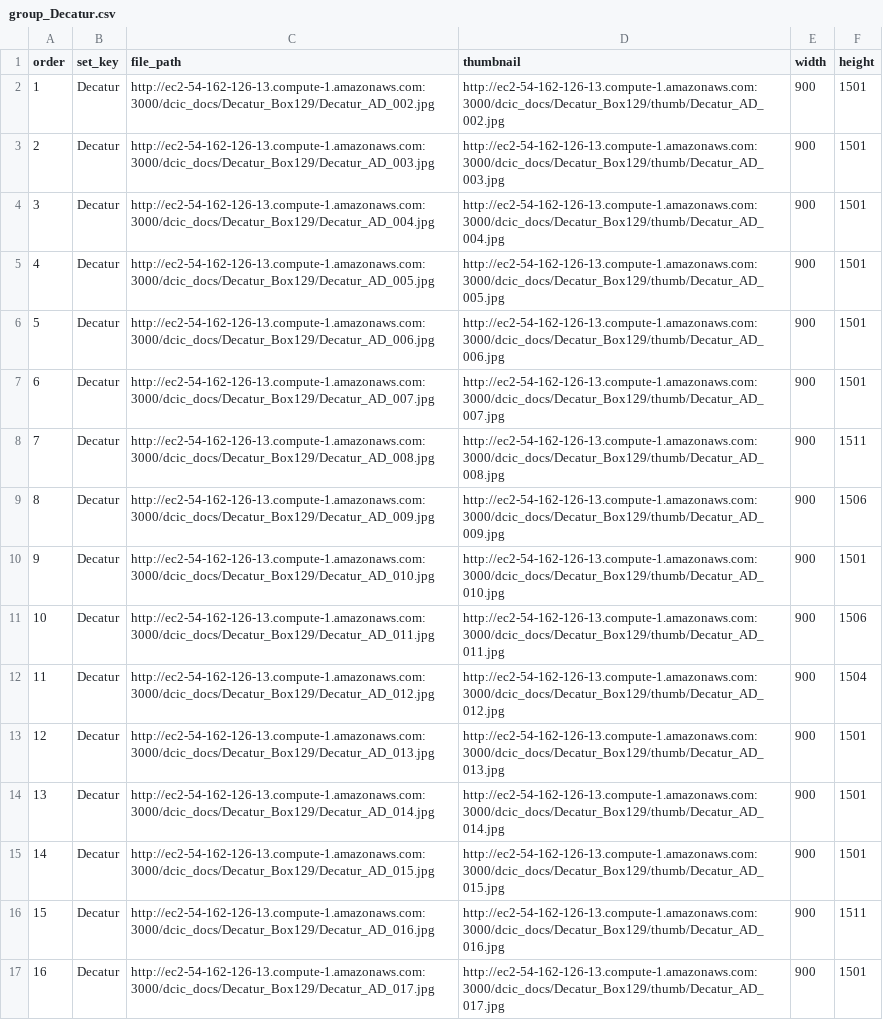
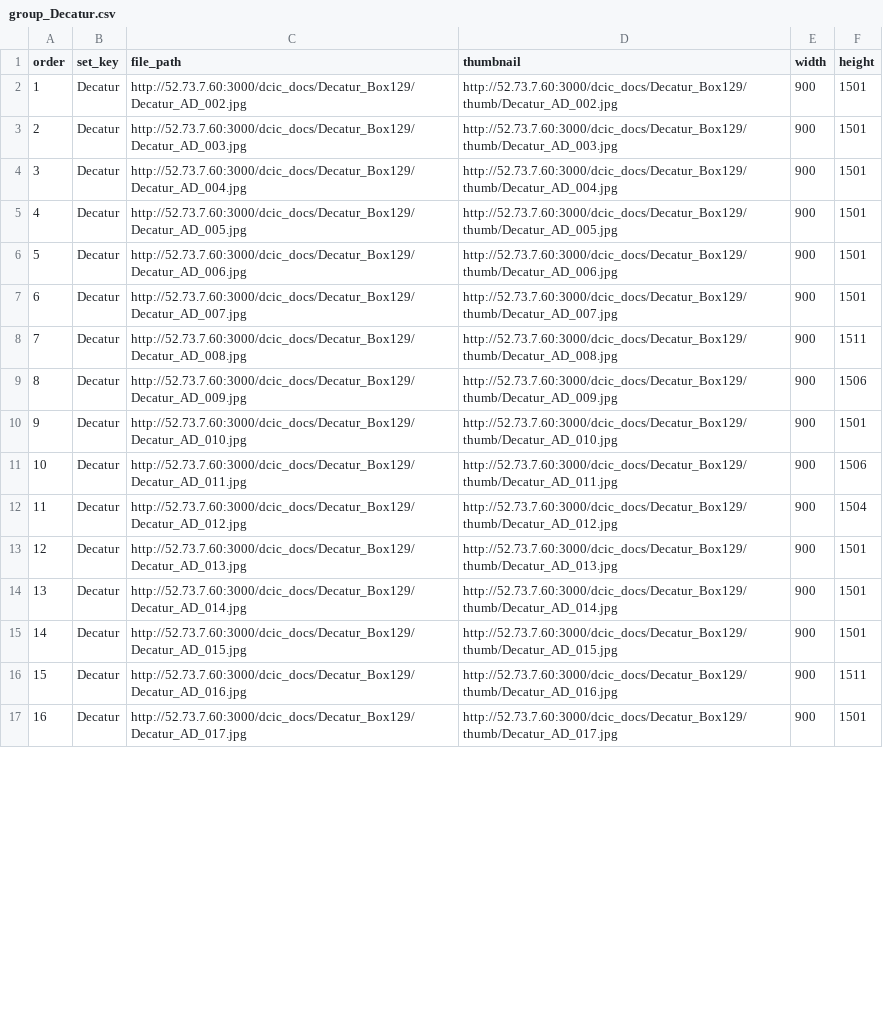
Before and after one commit to AI-Collaboratory/Scribe, a CSV file: html/project/redline_decauter/subjects/group_Decatur.csv, drawn as a sheet; only a part is shown; the diff covers the shown part only; the diff names each change by its address in the sheet, - before the commit and + after, or states it on an @@ line.

```diff
--- a/html/project/redline_decauter/subjects/group_Decatur.csv
+++ b/html/project/redline_decauter/subjects/group_Decatur.csv
-C2 (file_path): http://ec2-54-162-126-13.compute-1.amazonaws.com:3000/dcic_docs/Decatur_Box129/Decatur_AD_002.jpg
+C2 (file_path): http://52.73.7.60:3000/dcic_docs/Decatur_Box129/Decatur_AD_002.jpg
-D2 (thumbnail): http://ec2-54-162-126-13.compute-1.amazonaws.com:3000/dcic_docs/Decatur_Box129/thumb/Decatur_AD_002.jpg
+D2 (thumbnail): http://52.73.7.60:3000/dcic_docs/Decatur_Box129/thumb/Decatur_AD_002.jpg
-C3 (file_path): http://ec2-54-162-126-13.compute-1.amazonaws.com:3000/dcic_docs/Decatur_Box129/Decatur_AD_003.jpg
+C3 (file_path): http://52.73.7.60:3000/dcic_docs/Decatur_Box129/Decatur_AD_003.jpg
-D3 (thumbnail): http://ec2-54-162-126-13.compute-1.amazonaws.com:3000/dcic_docs/Decatur_Box129/thumb/Decatur_AD_003.jpg
+D3 (thumbnail): http://52.73.7.60:3000/dcic_docs/Decatur_Box129/thumb/Decatur_AD_003.jpg
-C4 (file_path): http://ec2-54-162-126-13.compute-1.amazonaws.com:3000/dcic_docs/Decatur_Box129/Decatur_AD_004.jpg
+C4 (file_path): http://52.73.7.60:3000/dcic_docs/Decatur_Box129/Decatur_AD_004.jpg
-D4 (thumbnail): http://ec2-54-162-126-13.compute-1.amazonaws.com:3000/dcic_docs/Decatur_Box129/thumb/Decatur_AD_004.jpg
+D4 (thumbnail): http://52.73.7.60:3000/dcic_docs/Decatur_Box129/thumb/Decatur_AD_004.jpg
-C5 (file_path): http://ec2-54-162-126-13.compute-1.amazonaws.com:3000/dcic_docs/Decatur_Box129/Decatur_AD_005.jpg
+C5 (file_path): http://52.73.7.60:3000/dcic_docs/Decatur_Box129/Decatur_AD_005.jpg
-D5 (thumbnail): http://ec2-54-162-126-13.compute-1.amazonaws.com:3000/dcic_docs/Decatur_Box129/thumb/Decatur_AD_005.jpg
+D5 (thumbnail): http://52.73.7.60:3000/dcic_docs/Decatur_Box129/thumb/Decatur_AD_005.jpg
-C6 (file_path): http://ec2-54-162-126-13.compute-1.amazonaws.com:3000/dcic_docs/Decatur_Box129/Decatur_AD_006.jpg
+C6 (file_path): http://52.73.7.60:3000/dcic_docs/Decatur_Box129/Decatur_AD_006.jpg
-D6 (thumbnail): http://ec2-54-162-126-13.compute-1.amazonaws.com:3000/dcic_docs/Decatur_Box129/thumb/Decatur_AD_006.jpg
+D6 (thumbnail): http://52.73.7.60:3000/dcic_docs/Decatur_Box129/thumb/Decatur_AD_006.jpg
-C7 (file_path): http://ec2-54-162-126-13.compute-1.amazonaws.com:3000/dcic_docs/Decatur_Box129/Decatur_AD_007.jpg
+C7 (file_path): http://52.73.7.60:3000/dcic_docs/Decatur_Box129/Decatur_AD_007.jpg
-D7 (thumbnail): http://ec2-54-162-126-13.compute-1.amazonaws.com:3000/dcic_docs/Decatur_Box129/thumb/Decatur_AD_007.jpg
+D7 (thumbnail): http://52.73.7.60:3000/dcic_docs/Decatur_Box129/thumb/Decatur_AD_007.jpg
-C8 (file_path): http://ec2-54-162-126-13.compute-1.amazonaws.com:3000/dcic_docs/Decatur_Box129/Decatur_AD_008.jpg
+C8 (file_path): http://52.73.7.60:3000/dcic_docs/Decatur_Box129/Decatur_AD_008.jpg
-D8 (thumbnail): http://ec2-54-162-126-13.compute-1.amazonaws.com:3000/dcic_docs/Decatur_Box129/thumb/Decatur_AD_008.jpg
+D8 (thumbnail): http://52.73.7.60:3000/dcic_docs/Decatur_Box129/thumb/Decatur_AD_008.jpg
-C9 (file_path): http://ec2-54-162-126-13.compute-1.amazonaws.com:3000/dcic_docs/Decatur_Box129/Decatur_AD_009.jpg
+C9 (file_path): http://52.73.7.60:3000/dcic_docs/Decatur_Box129/Decatur_AD_009.jpg
-D9 (thumbnail): http://ec2-54-162-126-13.compute-1.amazonaws.com:3000/dcic_docs/Decatur_Box129/thumb/Decatur_AD_009.jpg
+D9 (thumbnail): http://52.73.7.60:3000/dcic_docs/Decatur_Box129/thumb/Decatur_AD_009.jpg
-C10 (file_path): http://ec2-54-162-126-13.compute-1.amazonaws.com:3000/dcic_docs/Decatur_Box129/Decatur_AD_010.jpg
+C10 (file_path): http://52.73.7.60:3000/dcic_docs/Decatur_Box129/Decatur_AD_010.jpg
-D10 (thumbnail): http://ec2-54-162-126-13.compute-1.amazonaws.com:3000/dcic_docs/Decatur_Box129/thumb/Decatur_AD_010.jpg
+D10 (thumbnail): http://52.73.7.60:3000/dcic_docs/Decatur_Box129/thumb/Decatur_AD_010.jpg
-C11 (file_path): http://ec2-54-162-126-13.compute-1.amazonaws.com:3000/dcic_docs/Decatur_Box129/Decatur_AD_011.jpg
+C11 (file_path): http://52.73.7.60:3000/dcic_docs/Decatur_Box129/Decatur_AD_011.jpg
-D11 (thumbnail): http://ec2-54-162-126-13.compute-1.amazonaws.com:3000/dcic_docs/Decatur_Box129/thumb/Decatur_AD_011.jpg
+D11 (thumbnail): http://52.73.7.60:3000/dcic_docs/Decatur_Box129/thumb/Decatur_AD_011.jpg
-C12 (file_path): http://ec2-54-162-126-13.compute-1.amazonaws.com:3000/dcic_docs/Decatur_Box129/Decatur_AD_012.jpg
+C12 (file_path): http://52.73.7.60:3000/dcic_docs/Decatur_Box129/Decatur_AD_012.jpg
-D12 (thumbnail): http://ec2-54-162-126-13.compute-1.amazonaws.com:3000/dcic_docs/Decatur_Box129/thumb/Decatur_AD_012.jpg
+D12 (thumbnail): http://52.73.7.60:3000/dcic_docs/Decatur_Box129/thumb/Decatur_AD_012.jpg
-C13 (file_path): http://ec2-54-162-126-13.compute-1.amazonaws.com:3000/dcic_docs/Decatur_Box129/Decatur_AD_013.jpg
+C13 (file_path): http://52.73.7.60:3000/dcic_docs/Decatur_Box129/Decatur_AD_013.jpg
-D13 (thumbnail): http://ec2-54-162-126-13.compute-1.amazonaws.com:3000/dcic_docs/Decatur_Box129/thumb/Decatur_AD_013.jpg
+D13 (thumbnail): http://52.73.7.60:3000/dcic_docs/Decatur_Box129/thumb/Decatur_AD_013.jpg
-C14 (file_path): http://ec2-54-162-126-13.compute-1.amazonaws.com:3000/dcic_docs/Decatur_Box129/Decatur_AD_014.jpg
+C14 (file_path): http://52.73.7.60:3000/dcic_docs/Decatur_Box129/Decatur_AD_014.jpg
-D14 (thumbnail): http://ec2-54-162-126-13.compute-1.amazonaws.com:3000/dcic_docs/Decatur_Box129/thumb/Decatur_AD_014.jpg
+D14 (thumbnail): http://52.73.7.60:3000/dcic_docs/Decatur_Box129/thumb/Decatur_AD_014.jpg
-C15 (file_path): http://ec2-54-162-126-13.compute-1.amazonaws.com:3000/dcic_docs/Decatur_Box129/Decatur_AD_015.jpg
+C15 (file_path): http://52.73.7.60:3000/dcic_docs/Decatur_Box129/Decatur_AD_015.jpg
-D15 (thumbnail): http://ec2-54-162-126-13.compute-1.amazonaws.com:3000/dcic_docs/Decatur_Box129/thumb/Decatur_AD_015.jpg
+D15 (thumbnail): http://52.73.7.60:3000/dcic_docs/Decatur_Box129/thumb/Decatur_AD_015.jpg
-C16 (file_path): http://ec2-54-162-126-13.compute-1.amazonaws.com:3000/dcic_docs/Decatur_Box129/Decatur_AD_016.jpg
+C16 (file_path): http://52.73.7.60:3000/dcic_docs/Decatur_Box129/Decatur_AD_016.jpg
-D16 (thumbnail): http://ec2-54-162-126-13.compute-1.amazonaws.com:3000/dcic_docs/Decatur_Box129/thumb/Decatur_AD_016.jpg
+D16 (thumbnail): http://52.73.7.60:3000/dcic_docs/Decatur_Box129/thumb/Decatur_AD_016.jpg
-C17 (file_path): http://ec2-54-162-126-13.compute-1.amazonaws.com:3000/dcic_docs/Decatur_Box129/Decatur_AD_017.jpg
+C17 (file_path): http://52.73.7.60:3000/dcic_docs/Decatur_Box129/Decatur_AD_017.jpg
-D17 (thumbnail): http://ec2-54-162-126-13.compute-1.amazonaws.com:3000/dcic_docs/Decatur_Box129/thumb/Decatur_AD_017.jpg
+D17 (thumbnail): http://52.73.7.60:3000/dcic_docs/Decatur_Box129/thumb/Decatur_AD_017.jpg
```
Also changed, not shown: 10 edited cells elsewhere in this file, 3 other files.
